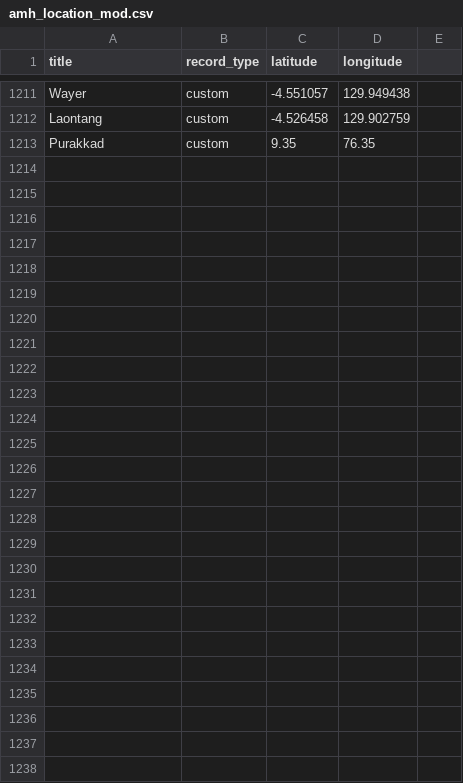
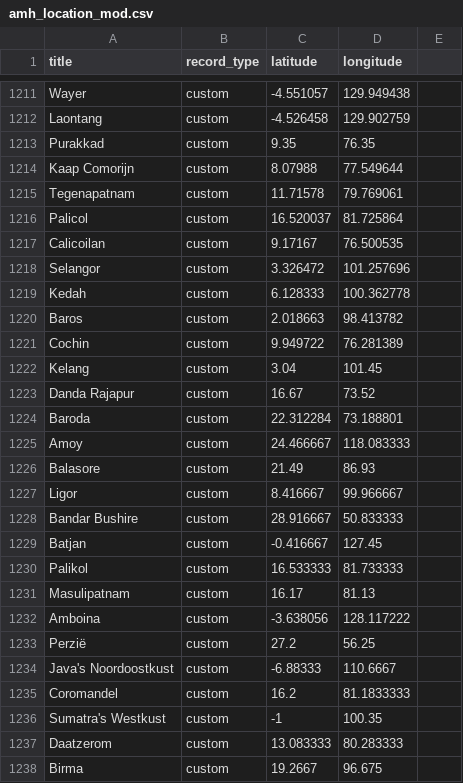
Before and after one commit to HDAT/hdat-frontend, a CSV file: src/data/amh_location_mod.csv, drawn as a sheet; only a part is shown, gaps mark what is left out; the diff names each change by its address in the sheet, - before the commit and + after, or states it on an @@ line.

Commit message:
nog meer locs

```diff
--- a/src/data/amh_location_mod.csv
+++ b/src/data/amh_location_mod.csv
+row 1214: Kaap Comorijn | custom | 8.07988 | 77.549644
+row 1215: Tegenapatnam | custom | 11.71578 | 79.769061
+row 1216: Palicol | custom | 16.520037 | 81.725864
+row 1217: Calicoilan | custom | 9.17167 | 76.500535
+row 1218: Selangor | custom | 3.326472 | 101.257696
+row 1219: Kedah | custom | 6.128333 | 100.362778
+row 1220: Baros | custom | 2.018663 | 98.413782
+row 1221: Cochin | custom | 9.949722 | 76.281389
+row 1222: Kelang | custom | 3.04 | 101.45
+row 1223: Danda Rajapur | custom | 16.67 | 73.52
+row 1224: Baroda | custom | 22.312284 | 73.188801
+row 1225: Amoy | custom | 24.466667 | 118.083333
+row 1226: Balasore | custom | 21.49 | 86.93
+row 1227: Ligor | custom | 8.416667 | 99.966667
+row 1228: Bandar Bushire | custom | 28.916667 | 50.833333
+row 1229: Batjan | custom | -0.416667 | 127.45
+row 1230: Palikol | custom | 16.533333 | 81.733333
+row 1231: Masulipatnam | custom | 16.17 | 81.13
+row 1232: Amboina | custom | -3.638056 | 128.117222
+row 1233: Perzië | custom | 27.2 | 56.25
+row 1234: Java's Noordoostkust | custom | -6.88333 | 110.6667
+row 1235: Coromandel | custom | 16.2 | 81.1833333
+row 1236: Sumatra's Westkust | custom | -1 | 100.35
+row 1237: Daatzerom | custom | 13.083333 | 80.283333
+row 1238: Birma | custom | 19.2667 | 96.675
```
